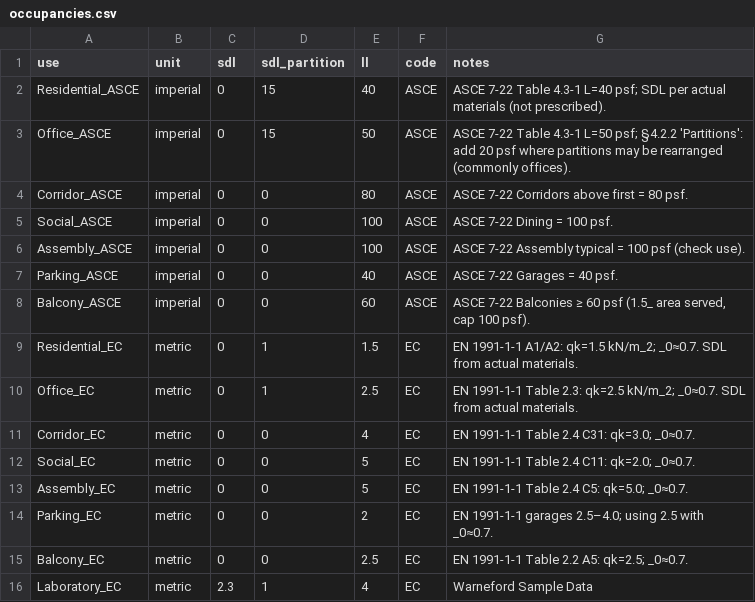
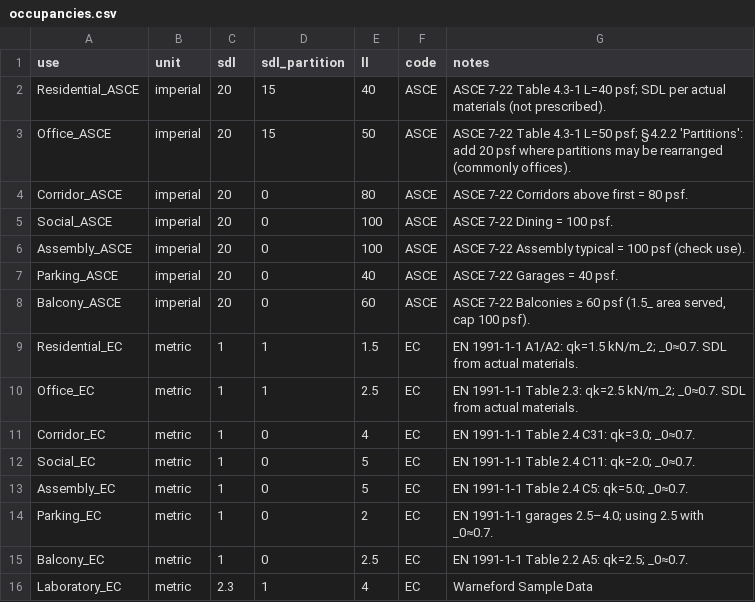
Before and after one commit to benjaminsalop/edca, a CSV file: inputs/source/presets/loads/occupancies.csv, drawn as a sheet.

```diff
--- a/inputs/source/presets/loads/occupancies.csv
+++ b/inputs/source/presets/loads/occupancies.csv
@@ -1,16 +1,16 @@
 use,unit,sdl,sdl_partition,ll,code,notes
-Residential_ASCE,imperial,0,15,40,ASCE,ASCE 7-22 Table 4.3-1 L=40 psf; SDL per actual materials (not prescribed).
-Office_ASCE,imperial,0,15,50,ASCE,ASCE 7-22 Table 4.3-1 L=50 psf; §4.2.2 'Partitions': add 20 psf where partitions may be rearranged (commonly offices).
-Corridor_ASCE,imperial,0,0,80,ASCE,ASCE 7-22 Corridors above first = 80 psf.
-Social_ASCE,imperial,0,0,100,ASCE,ASCE 7-22 Dining = 100 psf.
-Assembly_ASCE,imperial,0,0,100,ASCE,ASCE 7-22 Assembly typical = 100 psf (check use).
-Parking_ASCE,imperial,0,0,40,ASCE,ASCE 7-22 Garages = 40 psf.
-Balcony_ASCE,imperial,0,0,60,ASCE,"ASCE 7-22 Balconies ≥ 60 psf (1.5_ area served, cap 100 psf)."
-Residential_EC,metric,0,1,1.5,EC,EN 1991-1-1 A1/A2: qk=1.5 kN/m_2; _0≈0.7. SDL from actual materials.
-Office_EC,metric,0,1,2.5,EC,EN 1991-1-1 Table 2.3: qk=2.5 kN/m_2; _0≈0.7. SDL from actual materials.
-Corridor_EC,metric,0,0,4,EC,EN 1991-1-1 Table 2.4 C31: qk=3.0; _0≈0.7.
-Social_EC,metric,0,0,5,EC,EN 1991-1-1 Table 2.4 C11: qk=2.0; _0≈0.7.
-Assembly_EC,metric,0,0,5,EC,EN 1991-1-1 Table 2.4 C5: qk=5.0; _0≈0.7.
-Parking_EC,metric,0,0,2,EC,EN 1991-1-1 garages 2.5–4.0; using 2.5 with _0≈0.7.
-Balcony_EC,metric,0,0,2.5,EC,EN 1991-1-1 Table 2.2 A5: qk=2.5; _0≈0.7.
+Residential_ASCE,imperial,20,15,40,ASCE,ASCE 7-22 Table 4.3-1 L=40 psf; SDL per actual materials (not prescribed).
+Office_ASCE,imperial,20,15,50,ASCE,ASCE 7-22 Table 4.3-1 L=50 psf; §4.2.2 'Partitions': add 20 psf where partitions may be rearranged (commonly offices).
+Corridor_ASCE,imperial,20,0,80,ASCE,ASCE 7-22 Corridors above first = 80 psf.
+Social_ASCE,imperial,20,0,100,ASCE,ASCE 7-22 Dining = 100 psf.
+Assembly_ASCE,imperial,20,0,100,ASCE,ASCE 7-22 Assembly typical = 100 psf (check use).
+Parking_ASCE,imperial,20,0,40,ASCE,ASCE 7-22 Garages = 40 psf.
+Balcony_ASCE,imperial,20,0,60,ASCE,"ASCE 7-22 Balconies ≥ 60 psf (1.5_ area served, cap 100 psf)."
+Residential_EC,metric,1,1,1.5,EC,EN 1991-1-1 A1/A2: qk=1.5 kN/m_2; _0≈0.7. SDL from actual materials.
+Office_EC,metric,1,1,2.5,EC,EN 1991-1-1 Table 2.3: qk=2.5 kN/m_2; _0≈0.7. SDL from actual materials.
+Corridor_EC,metric,1,0,4,EC,EN 1991-1-1 Table 2.4 C31: qk=3.0; _0≈0.7.
+Social_EC,metric,1,0,5,EC,EN 1991-1-1 Table 2.4 C11: qk=2.0; _0≈0.7.
+Assembly_EC,metric,1,0,5,EC,EN 1991-1-1 Table 2.4 C5: qk=5.0; _0≈0.7.
+Parking_EC,metric,1,0,2,EC,EN 1991-1-1 garages 2.5–4.0; using 2.5 with _0≈0.7.
+Balcony_EC,metric,1,0,2.5,EC,EN 1991-1-1 Table 2.2 A5: qk=2.5; _0≈0.7.
 Laboratory_EC,metric,2.3,1,4,EC,Warneford Sample Data
```
Also changed, not shown: 14 other files.
